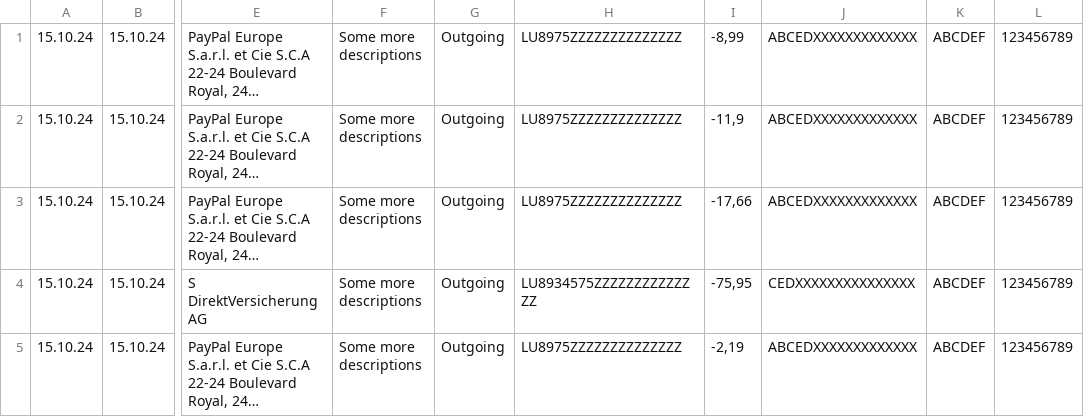
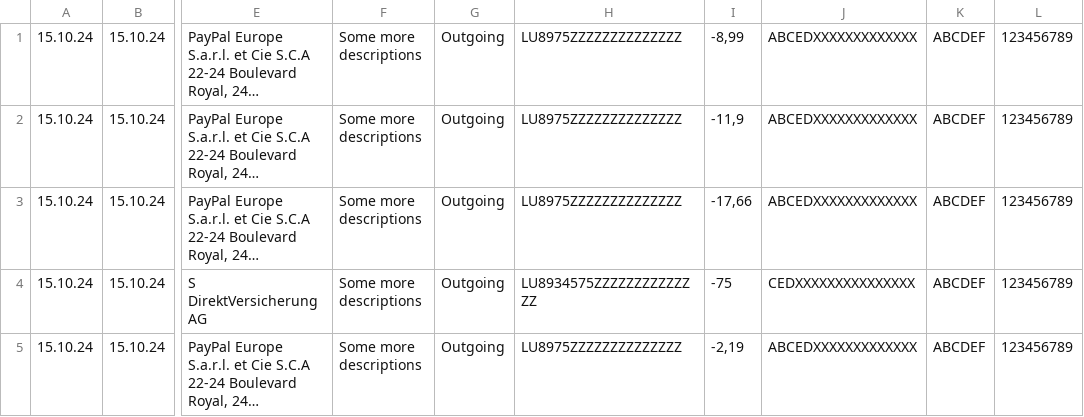
Before and after one commit to TypoAtLineZero/dkb-analyze, a CSV file: src/spendings.csv, drawn as a sheet; only a part is shown, gaps mark what is left out; long unchanged cells end in …; the diff names each change by its address in the sheet, - before the commit and + after, or states it on an @@ line.

Commit message:
Handling str/int in amount column

```diff
--- a/src/spendings.csv
+++ b/src/spendings.csv
-I4: -75,95
+I4: -75
```
Also changed, not shown: 1 other file.
